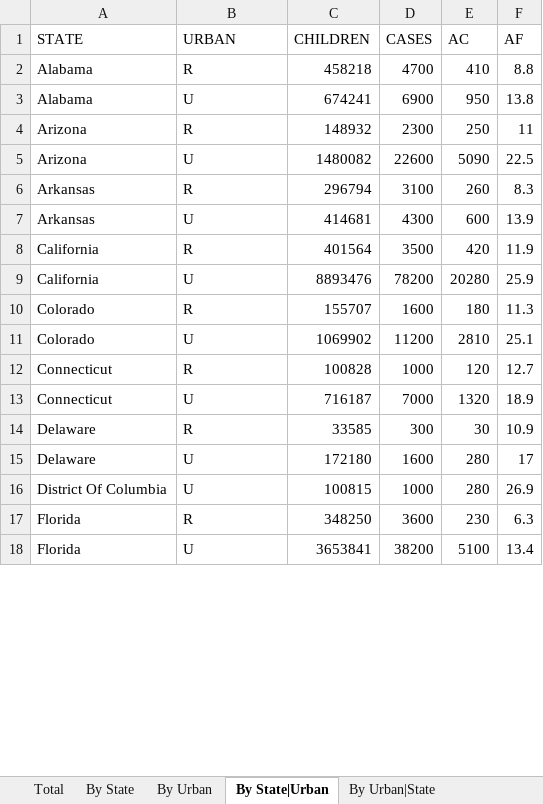
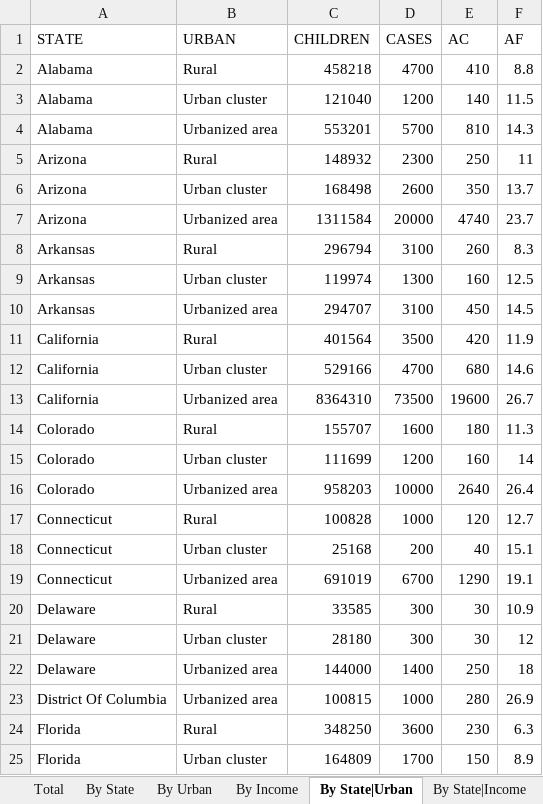
Before and after one commit to raedkm/TTI-AsthmaIR, an Excel workbook: Results/Burden_by_state.xlsx, sheet By State|Urban, drawn as a sheet; only a part is shown; values as stored, in another font and other column widths than the file's, no borders; removed rows and columns are numbered as before the commit, all else as after; the diff covers the shown part only; the diff names each change by its address in the sheet, - before the commit and + after, or states it on an @@ line.

Commit message:
Added income data and results tables

```diff
--- a/Results/Burden_by_state.xlsx (sheet By State|Urban)
+++ b/Results/Burden_by_state.xlsx (sheet By State|Urban)
+sheet tab: By Income
+sheet tab: By State|Income
-B2 (URBAN): R
+B2 (URBAN): Rural
-row 3: Alabama | U | 674241 | 6900 | 950 | 13.8
+row 3: Alabama | Urban cluster | 121040 | 1200 | 140 | 11.5
+row 4: Alabama | Urbanized area | 553201 | 5700 | 810 | 14.3
-B5 (URBAN): R
+B5 (URBAN): Rural
-row 5: Arizona | U | 1480082 | 22600 | 5090 | 22.5
+row 6: Arizona | Urban cluster | 168498 | 2600 | 350 | 13.7
+row 7: Arizona | Urbanized area | 1311584 | 20000 | 4740 | 23.7
-B8 (URBAN): R
+B8 (URBAN): Rural
-row 7: Arkansas | U | 414681 | 4300 | 600 | 13.9
+row 9: Arkansas | Urban cluster | 119974 | 1300 | 160 | 12.5
+row 10: Arkansas | Urbanized area | 294707 | 3100 | 450 | 14.5
-B11 (URBAN): R
+B11 (URBAN): Rural
-row 9: California | U | 8893476 | 78200 | 20280 | 25.9
+row 12: California | Urban cluster | 529166 | 4700 | 680 | 14.6
+row 13: California | Urbanized area | 8364310 | 73500 | 19600 | 26.7
-B14 (URBAN): R
+B14 (URBAN): Rural
-row 11: Colorado | U | 1069902 | 11200 | 2810 | 25.1
+row 15: Colorado | Urban cluster | 111699 | 1200 | 160 | 14
+row 16: Colorado | Urbanized area | 958203 | 10000 | 2640 | 26.4
-B17 (URBAN): R
+B17 (URBAN): Rural
-row 13: Connecticut | U | 716187 | 7000 | 1320 | 18.9
+row 18: Connecticut | Urban cluster | 25168 | 200 | 40 | 15.1
+row 19: Connecticut | Urbanized area | 691019 | 6700 | 1290 | 19.1
-B20 (URBAN): R
+B20 (URBAN): Rural
-row 15: Delaware | U | 172180 | 1600 | 280 | 17
+row 21: Delaware | Urban cluster | 28180 | 300 | 30 | 12
+row 22: Delaware | Urbanized area | 144000 | 1400 | 250 | 18
-B23 (URBAN): U
+B23 (URBAN): Urbanized area
-B24 (URBAN): R
+B24 (URBAN): Rural
-row 18: Florida | U | 3653841 | 38200 | 5100 | 13.4
+row 25: Florida | Urban cluster | 164809 | 1700 | 150 | 8.9
```
Also changed, not shown: 80 added rows, 39 removed rows and 42 edited cells elsewhere in this sheet, sheet By Urban|State, sheet By Urban, other sheet tabs, 4 other files.
